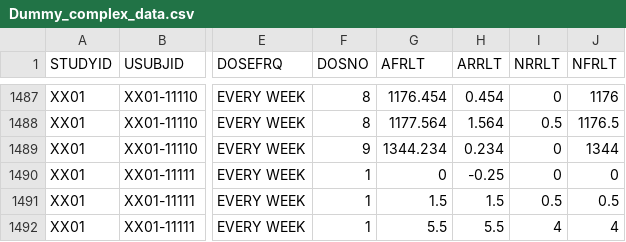
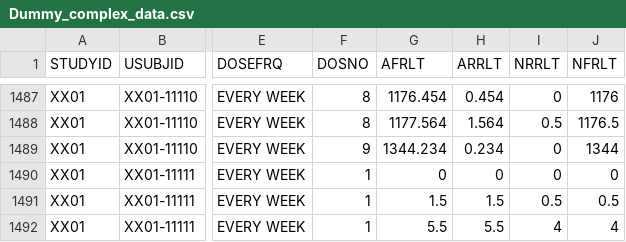
Before and after one commit to pharmaverse/aNCA, a CSV file: inst/shiny/data/Dummy_complex_data.csv, drawn as a sheet; only a part is shown, gaps mark what is left out; the diff names each change by its address in the sheet, - before the commit and + after, or states it on an @@ line.

Commit message:
fix: incorrect time in dummy data

```diff
--- a/inst/shiny/data/Dummy_complex_data.csv
+++ b/inst/shiny/data/Dummy_complex_data.csv
-H1490 (ARRLT): -0.25
+H1490 (ARRLT): 0
```
